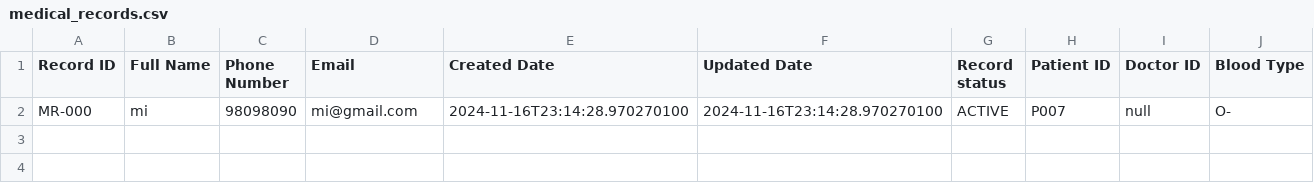
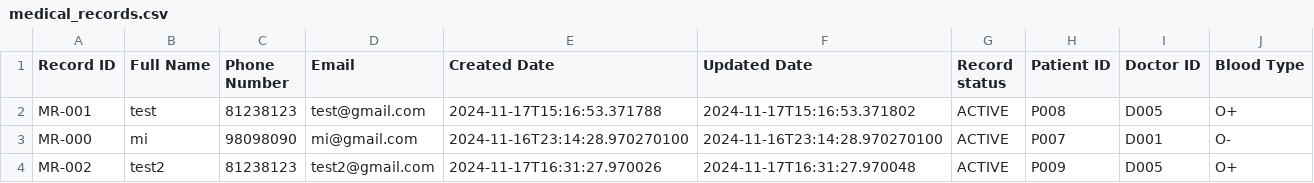
Before and after one commit to malcolmfong01/MalcolmsProject, a CSV file: src/repository/data/medical_records.csv, drawn as a sheet.

```diff
--- a/src/repository/data/medical_records.csv
+++ b/src/repository/data/medical_records.csv
@@ -1,2 +1,4 @@
 Record ID,Full Name,Phone Number,Email,Created Date,Updated Date,Record status,Patient ID,Doctor ID,Blood Type
-MR-000,mi,98098090,mi@gmail.com,2024-11-16T23:14:28.970270100,2024-11-16T23:14:28.970270100,ACTIVE,P007,null,O-
+MR-001,test,81238123,test@gmail.com,2024-11-17T15:16:53.371788,2024-11-17T15:16:53.371802,ACTIVE,P008,D005,O+
+MR-000,mi,98098090,mi@gmail.com,2024-11-16T23:14:28.970270100,2024-11-16T23:14:28.970270100,ACTIVE,P007,D001,O-
+MR-002,test2,81238123,test2@gmail.com,2024-11-17T16:31:27.970026,2024-11-17T16:31:27.970048,ACTIVE,P009,D005,O+
```
Also changed, not shown: src/repository/data/appointment_outcome_records.csv, src/repository/data/appointment_records.csv, 15 other files.
